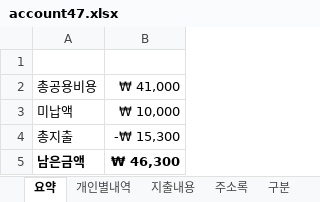
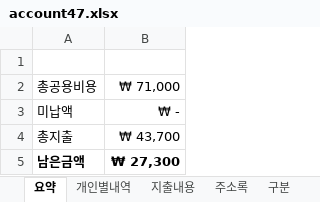
Before and after one commit to jongwony/notes, an Excel workbook: file/account47.xlsx, sheet 요약, drawn as a sheet; values as stored, in another font and other column widths than the file's, no borders; the diff names each change by its address in the sheet, - before the commit and + after, or states it on an @@ line.

```diff
--- a/file/account47.xlsx (sheet 요약)
+++ b/file/account47.xlsx (sheet 요약)
-B2: ₩ 41,000
+B2: ₩ 71,000
-B3: ₩ 10,000
+B3: ₩ -
-B4: -₩ 15,300
+B4: ₩ 43,700
-B5: ₩ 46,300
+B5: ₩ 27,300
```
Also changed, not shown: sheet 개인별내역, sheet 지출내용, 8 other files.
